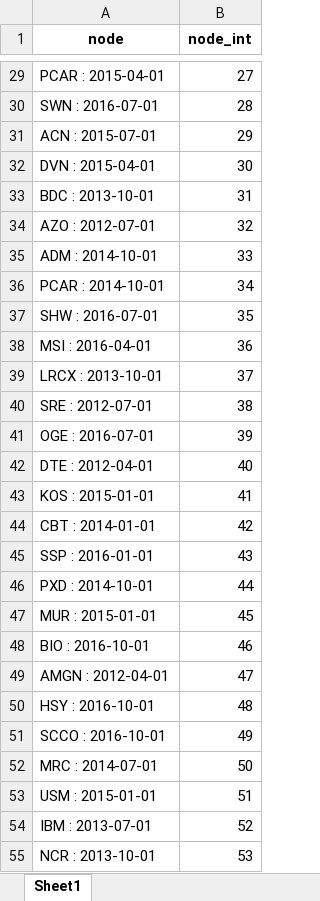
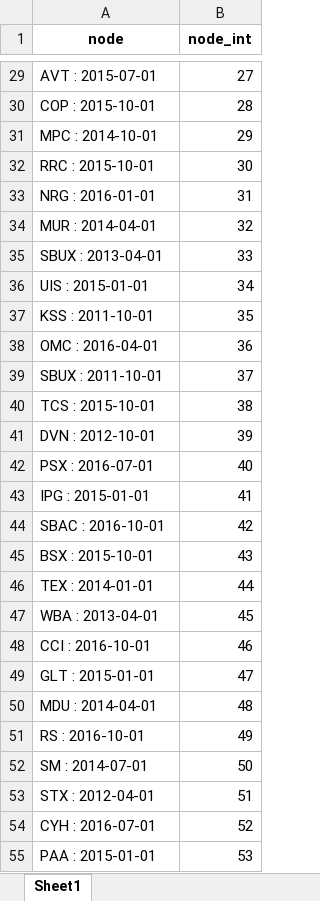
Before and after one commit to current12/Stat-222-Project, an Excel workbook: Data/Learnable Network/node_to_int.xlsx, sheet Sheet1, drawn as a sheet; only a part is shown, gaps mark what is left out; values as stored, in another font and other column widths than the file's, no borders; the diff covers the shown part only; the diff names each change by its address in the sheet, - before the commit and + after, or states it on an @@ line.

```diff
--- a/Data/Learnable Network/node_to_int.xlsx (sheet Sheet1)
+++ b/Data/Learnable Network/node_to_int.xlsx (sheet Sheet1)
-A29 (node): PCAR : 2015-04-01
+A29 (node): AVT : 2015-07-01
-A30 (node): SWN : 2016-07-01
+A30 (node): COP : 2015-10-01
-A31 (node): ACN : 2015-07-01
+A31 (node): MPC : 2014-10-01
-A32 (node): DVN : 2015-04-01
+A32 (node): RRC : 2015-10-01
-A33 (node): BDC : 2013-10-01
+A33 (node): NRG : 2016-01-01
-A34 (node): AZO : 2012-07-01
+A34 (node): MUR : 2014-04-01
-A35 (node): ADM : 2014-10-01
+A35 (node): SBUX : 2013-04-01
-A36 (node): PCAR : 2014-10-01
+A36 (node): UIS : 2015-01-01
-A37 (node): SHW : 2016-07-01
+A37 (node): KSS : 2011-10-01
-A38 (node): MSI : 2016-04-01
+A38 (node): OMC : 2016-04-01
-A39 (node): LRCX : 2013-10-01
+A39 (node): SBUX : 2011-10-01
-A40 (node): SRE : 2012-07-01
+A40 (node): TCS : 2015-10-01
-A41 (node): OGE : 2016-07-01
+A41 (node): DVN : 2012-10-01
-A42 (node): DTE : 2012-04-01
+A42 (node): PSX : 2016-07-01
-A43 (node): KOS : 2015-01-01
+A43 (node): IPG : 2015-01-01
-A44 (node): CBT : 2014-01-01
+A44 (node): SBAC : 2016-10-01
-A45 (node): SSP : 2016-01-01
+A45 (node): BSX : 2015-10-01
-A46 (node): PXD : 2014-10-01
+A46 (node): TEX : 2014-01-01
-A47 (node): MUR : 2015-01-01
+A47 (node): WBA : 2013-04-01
-A48 (node): BIO : 2016-10-01
+A48 (node): CCI : 2016-10-01
-A49 (node): AMGN : 2012-04-01
+A49 (node): GLT : 2015-01-01
-A50 (node): HSY : 2016-10-01
+A50 (node): MDU : 2014-04-01
-A51 (node): SCCO : 2016-10-01
+A51 (node): RS : 2016-10-01
-A52 (node): MRC : 2014-07-01
+A52 (node): SM : 2014-07-01
-A53 (node): USM : 2015-01-01
+A53 (node): STX : 2012-04-01
-A54 (node): IBM : 2013-07-01
+A54 (node): CYH : 2016-07-01
-A55 (node): NCR : 2013-10-01
+A55 (node): PAA : 2015-01-01
```
Also changed, not shown: 1937 edited cells elsewhere in this sheet, Data/Learnable Network/src_dst_df.xlsx, Data/Predictions/Graph Neural Network/exclude_previous_rating_model_1_predictions.xlsx, 7 other files.
